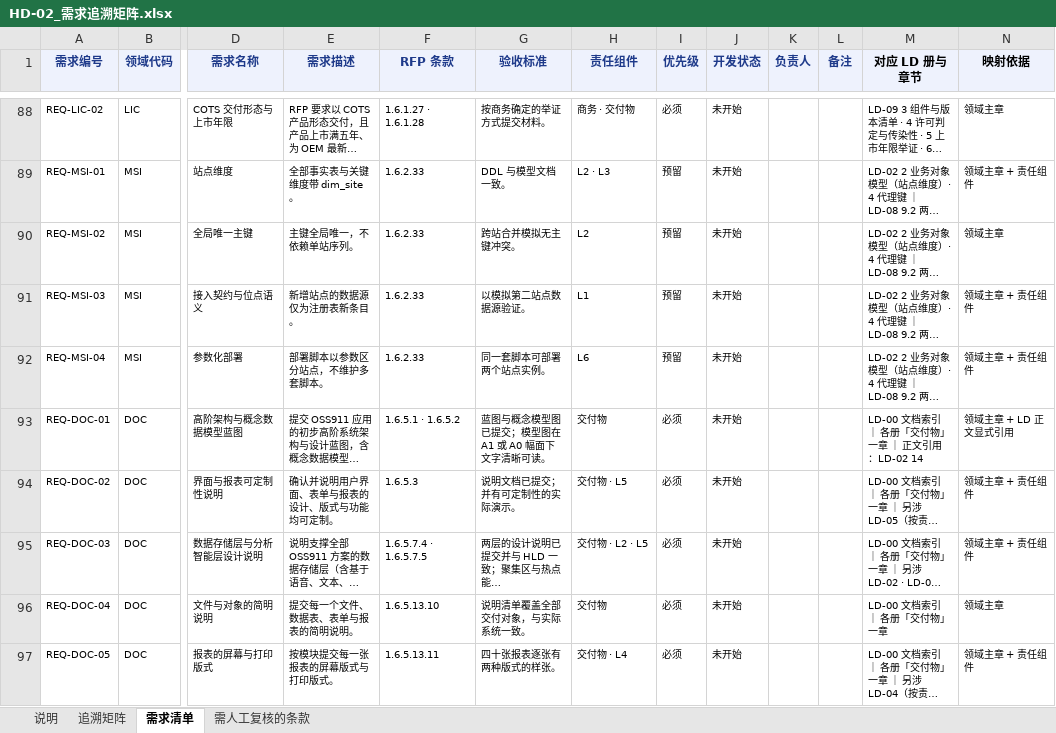
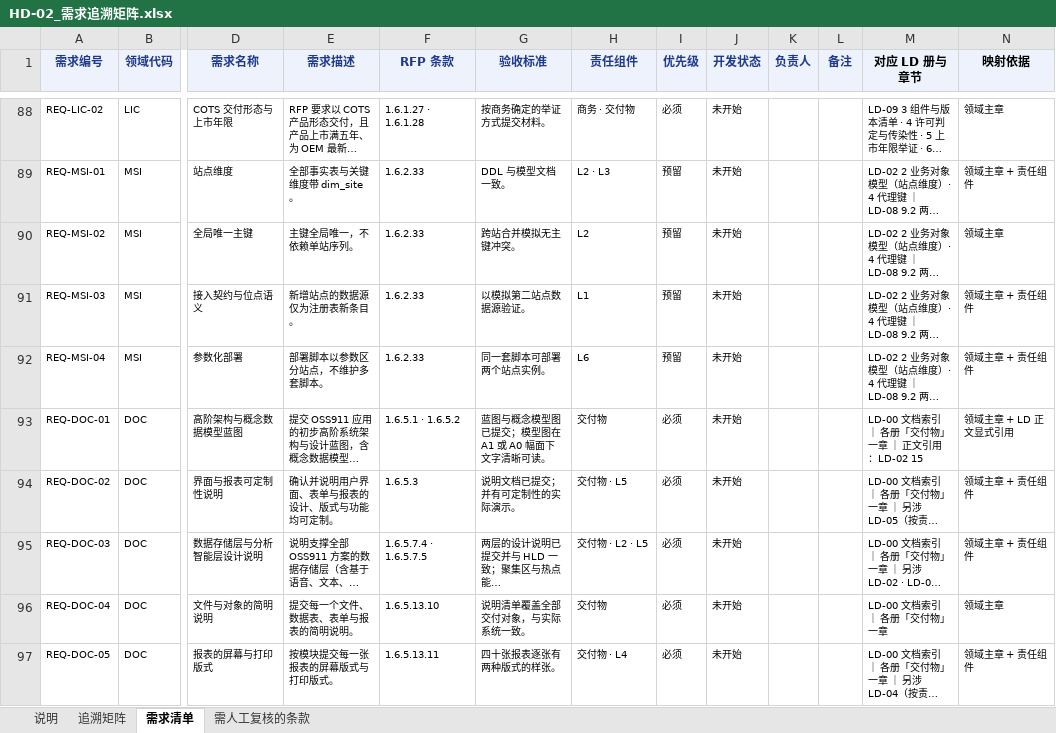
Before and after one commit to gavinc318-ctrl/nexora_bi, an Excel workbook: HD-02_需求追溯矩阵.xlsx, sheet 需求清单, drawn as a sheet; only a part is shown, gaps mark what is left out; long unchanged cells end in …; values as stored, in another font and other column widths than the file's, no borders; the diff covers the shown part only; the diff names each change by its address in the sheet, - before the commit and + after, or states it on an @@ line.

```diff
--- a/HD-02_需求追溯矩阵.xlsx (sheet 需求清单)
+++ b/HD-02_需求追溯矩阵.xlsx (sheet 需求清单)
-M93 (对应 LD 册与章节): LD-00 文档索引 ｜ 各册「交付物」一章 ｜ 正文引用：LD-02 14
+M93 (对应 LD 册与章节): LD-00 文档索引 ｜ 各册「交付物」一章 ｜ 正文引用：LD-02 15
```
Also changed, not shown: 5 edited cells elsewhere in this sheet, HD-04_约束与设计决策登记册.xlsx, 14 other files.
